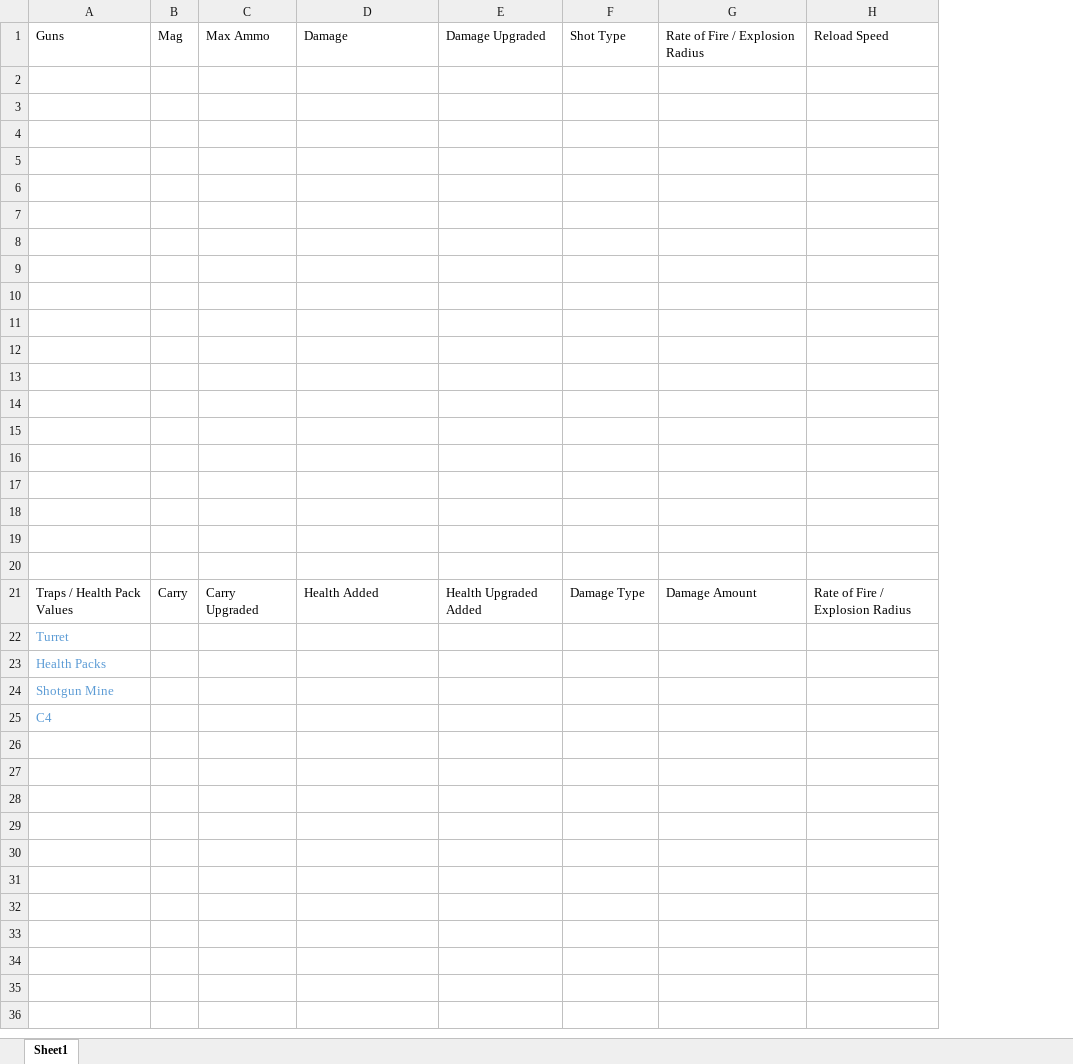
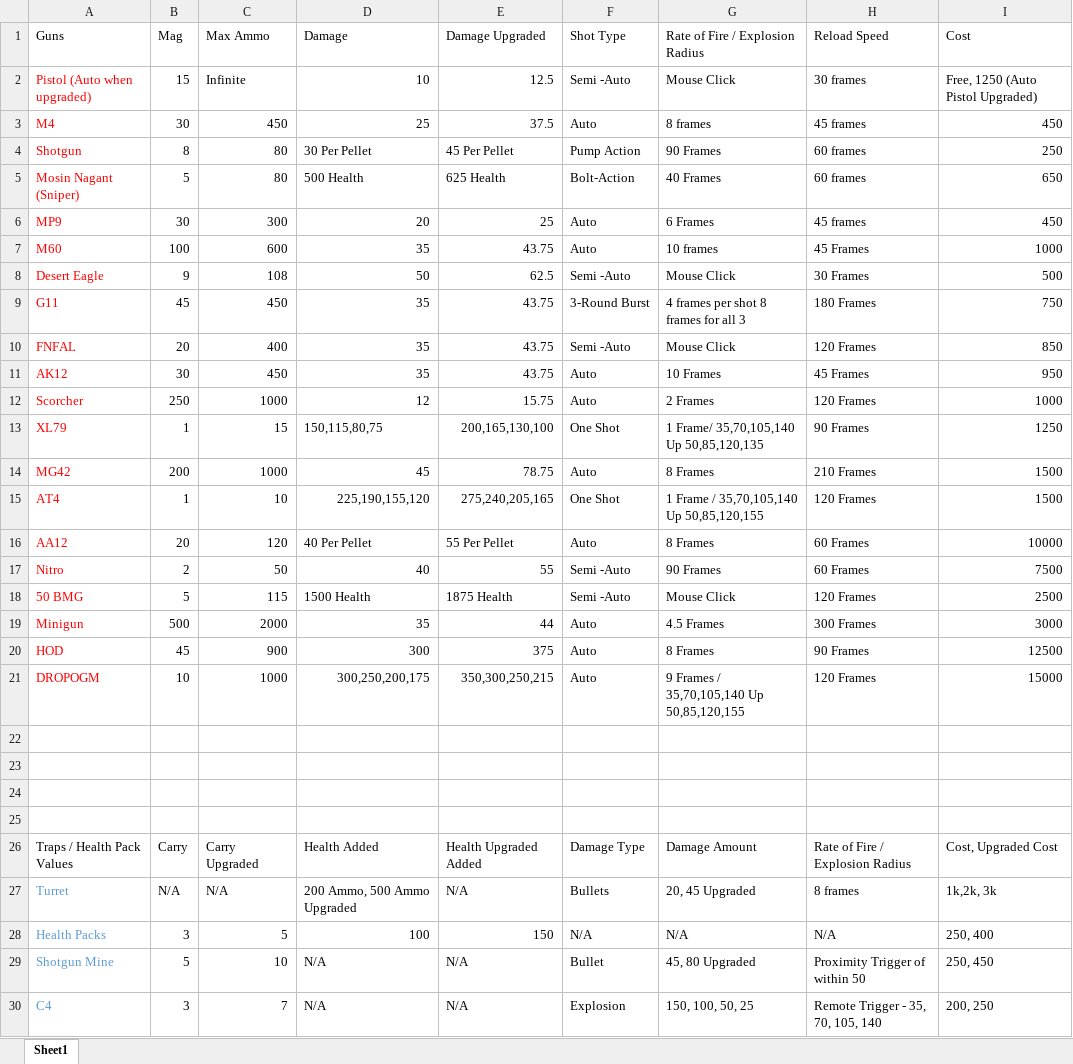
Before and after one commit to vgoat/Endless-Repository, an Excel workbook: Map 1 - Gun Damage, Explosive, and Trap Values Values.xlsx, sheet Sheet1, drawn as a sheet; values as stored, in another font and other column widths than the file's, no borders; removed rows and columns are numbered as before the commit, all else as after; the diff names each change by its address in the sheet, - before the commit and + after, or states it on an @@ line.

Commit message:
Value Document // Purcahse Corrections // Max Ammo
Filling out the document before my ass goes to bed Also some Ammo corrections. Max Ammo wasn't set for Nitro. Also some corrections for Buy Values

```diff
--- a/Map 1 - Gun Damage, Explosive, and Trap Values Values.xlsx (sheet Sheet1)
+++ b/Map 1 - Gun Damage, Explosive, and Trap Values Values.xlsx (sheet Sheet1)
+column I (Cost), rows 2-16: Free, 1250 (Auto Pistol Upgraded) | 450 | 250 | 650 | 450 | 1000 | 500 | 750 | 850 | 950 | 1000 | 1250 | 1500 | 1500 | 10000; row 26: Cost, Upgraded Cost
-row 2: (empty)
+row 2: Pistol (Auto when upgraded) | 15 | Infinite | 10 | 12.5 | Semi -Auto | Mouse Click | 30 frames | Free, 1250 (Auto Pistol Upgraded)
-row 3: (empty)
+row 3: M4 | 30 | 450 | 25 | 37.5 | Auto | 8 frames | 45 frames | 450
-row 4: (empty)
+row 4: Shotgun | 8 | 80 | 30 Per Pellet | 45 Per Pellet | Pump Action | 90 Frames | 60 frames | 250
-row 5: (empty)
+row 5: Mosin Nagant (Sniper) | 5 | 80 | 500 Health | 625 Health | Bolt-Action | 40 Frames | 60 frames | 650
-row 6: (empty)
+row 6: MP9 | 30 | 300 | 20 | 25 | Auto | 6 Frames | 45 frames | 450
-row 7: (empty)
+row 7: M60 | 100 | 600 | 35 | 43.75 | Auto | 10 frames | 45 Frames | 1000
-row 8: (empty)
+row 8: Desert Eagle | 9 | 108 | 50 | 62.5 | Semi -Auto | Mouse Click | 30 Frames | 500
-row 9: (empty)
+row 9: G11 | 45 | 450 | 35 | 43.75 | 3-Round Burst | 4 frames per shot 8 frames for all 3 | 180 Frames | 750
-row 10: (empty)
+row 10: FNFAL | 20 | 400 | 35 | 43.75 | Semi -Auto | Mouse Click | 120 Frames | 850
-row 11: (empty)
+row 11: AK12 | 30 | 450 | 35 | 43.75 | Auto | 10 Frames | 45 Frames | 950
-row 12: (empty)
+row 12: Scorcher | 250 | 1000 | 12 | 15.75 | Auto | 2 Frames | 120 Frames | 1000
-row 13: (empty)
+row 13: XL79 | 1 | 15 | 150,115,80,75 | 200,165,130,100 | One Shot | 1 Frame/ 35,70,105,140 Up 50,85,120,135 | 90 Frames | 1250
-row 14: (empty)
+row 14: MG42 | 200 | 1000 | 45 | 78.75 | Auto | 8 Frames | 210 Frames | 1500
-row 15: (empty)
+row 15: AT4 | 1 | 10 | 225,190,155,120 | 275,240,205,165 | One Shot | 1 Frame / 35,70,105,140 Up 50,85,120,155 | 120 Frames | 1500
-row 16: (empty)
+row 16: AA12 | 20 | 120 | 40 Per Pellet | 55 Per Pellet | Auto | 8 Frames | 60 Frames | 10000
+row 17: Nitro | 2 | 50 | 40 | 55 | Semi -Auto | 90 Frames | 60 Frames | 7500
+row 18: 50 BMG | 5 | 115 | 1500 Health | 1875 Health | Semi -Auto | Mouse Click | 120 Frames | 2500
+row 19: Minigun | 500 | 2000 | 35 | 44 | Auto | 4.5 Frames | 300 Frames | 3000
+row 20: HOD | 45 | 900 | 300 | 375 | Auto | 8 Frames | 90 Frames | 12500
+row 21: DROPOGM | 10 | 1000 | 300,250,200,175 | 350,300,250,215 | Auto | 9 Frames / 35,70,105,140 Up 50,85,120,155 | 120 Frames | 15000
-row 22: Turret
-row 23: Health Packs
-row 24: Shotgun Mine
-row 25: C4
+row 27: Turret | N/A | N/A | 200 Ammo, 500 Ammo Upgraded | N/A | Bullets | 20, 45 Upgraded | 8 frames | 1k,2k, 3k
+row 28: Health Packs | 3 | 5 | 100 | 150 | N/A | N/A | N/A | 250, 400
+row 29: Shotgun Mine | 5 | 10 | N/A | N/A | Bullet | 45, 80 Upgraded | Proximity Trigger of within 50 | 250, 450
+row 30: C4 | 3 | 7 | N/A | N/A | Explosion | 150, 100, 50, 25 | Remote Trigger - 35, 70, 105, 140 | 200, 250
```
